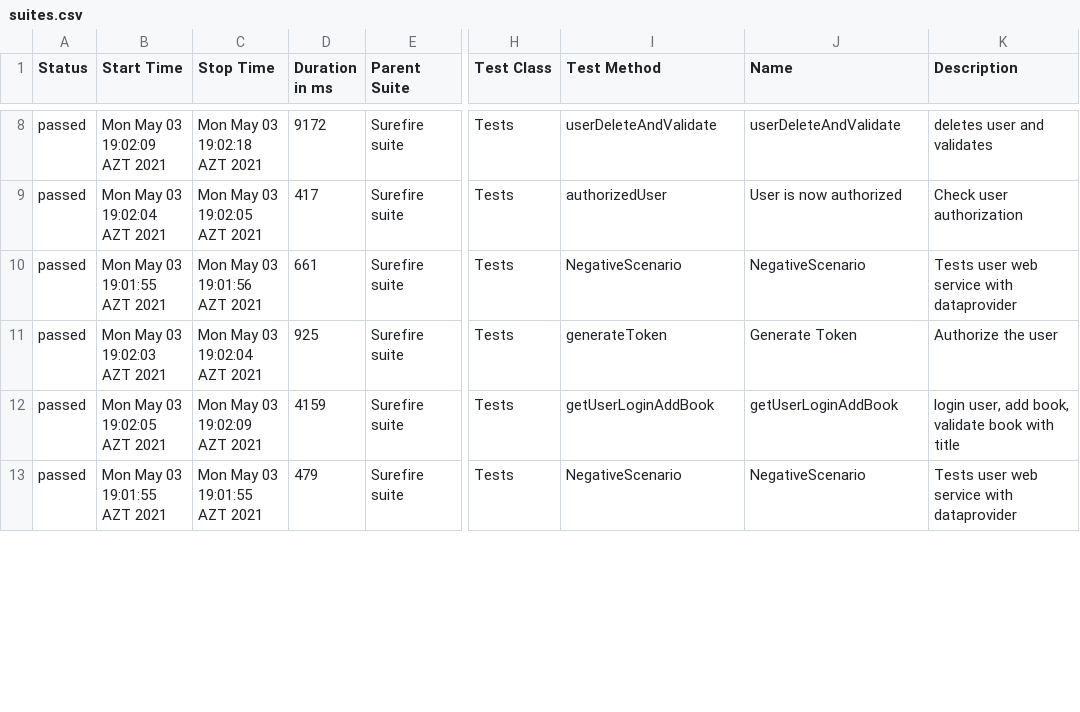
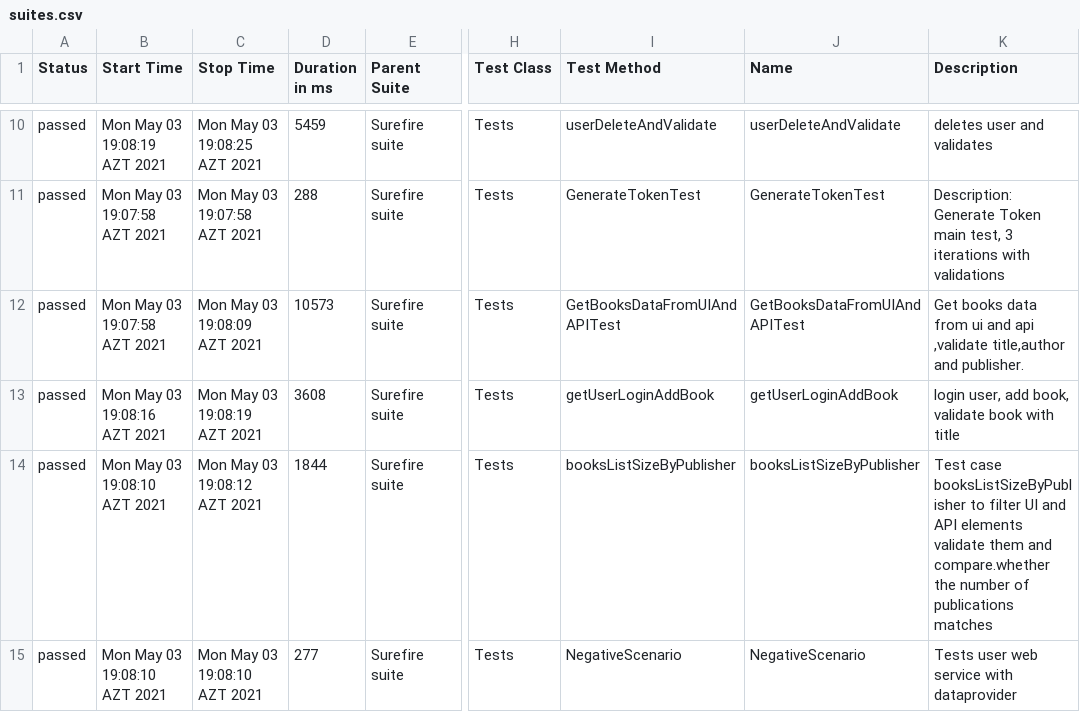
Before and after one commit to MonolithOfficial/allure-report-final, a CSV file: allure-report/data/suites.csv, drawn as a sheet; only a part is shown, gaps mark what is left out; addresses are those after the commit; the diff covers the shown part only; the diff names each change by its address in the sheet, - before the commit and + after, or states it on an @@ line.

```diff
--- a/allure-report/data/suites.csv
+++ b/allure-report/data/suites.csv
-B10 (Start Time): Mon May 03 19:02:09 AZT 2021
+B10 (Start Time): Mon May 03 19:08:19 AZT 2021
-C10 (Stop Time): Mon May 03 19:02:18 AZT 2021
+C10 (Stop Time): Mon May 03 19:08:25 AZT 2021
-D10 (Duration in ms): 9172
+D10 (Duration in ms): 5459
-B11 (Start Time): Mon May 03 19:02:04 AZT 2021
+B11 (Start Time): Mon May 03 19:07:58 AZT 2021
-C11 (Stop Time): Mon May 03 19:02:05 AZT 2021
+C11 (Stop Time): Mon May 03 19:07:58 AZT 2021
-D11 (Duration in ms): 417
+D11 (Duration in ms): 288
-I11 (Test Method): authorizedUser
+I11 (Test Method): GenerateTokenTest
-J11 (Name): User is now authorized
+J11 (Name): GenerateTokenTest
-K11 (Description): Check user authorization
+K11 (Description): Description: Generate Token main test, 3 iterations with validations
-B12 (Start Time): Mon May 03 19:01:55 AZT 2021
+B12 (Start Time): Mon May 03 19:07:58 AZT 2021
-C12 (Stop Time): Mon May 03 19:01:56 AZT 2021
+C12 (Stop Time): Mon May 03 19:08:09 AZT 2021
-D12 (Duration in ms): 661
+D12 (Duration in ms): 10573
-I12 (Test Method): NegativeScenario
+I12 (Test Method): GetBooksDataFromUIAndAPITest
-J12 (Name): NegativeScenario
+J12 (Name): GetBooksDataFromUIAndAPITest
-K12 (Description): Tests user web service with dataprovider
+K12 (Description): Get books data from ui and api ,validate title,author and publisher.
-B13 (Start Time): Mon May 03 19:02:03 AZT 2021
+B13 (Start Time): Mon May 03 19:08:16 AZT 2021
-C13 (Stop Time): Mon May 03 19:02:04 AZT 2021
+C13 (Stop Time): Mon May 03 19:08:19 AZT 2021
-D13 (Duration in ms): 925
+D13 (Duration in ms): 3608
-I13 (Test Method): generateToken
+I13 (Test Method): getUserLoginAddBook
-J13 (Name): Generate Token
+J13 (Name): getUserLoginAddBook
-K13 (Description): Authorize the user
+K13 (Description): login user, add book, validate book with title
-B14 (Start Time): Mon May 03 19:02:05 AZT 2021
+B14 (Start Time): Mon May 03 19:08:10 AZT 2021
-C14 (Stop Time): Mon May 03 19:02:09 AZT 2021
+C14 (Stop Time): Mon May 03 19:08:12 AZT 2021
-D14 (Duration in ms): 4159
+D14 (Duration in ms): 1844
-I14 (Test Method): getUserLoginAddBook
+I14 (Test Method): booksListSizeByPublisher
-J14 (Name): getUserLoginAddBook
+J14 (Name): booksListSizeByPublisher
-K14 (Description): login user, add book, validate book with title
+K14 (Description): Test case booksListSizeByPublisher to filter UI and API elements validate them and compare.whether the number of publications matches
-B15 (Start Time): Mon May 03 19:01:55 AZT 2021
+B15 (Start Time): Mon May 03 19:08:10 AZT 2021
-C15 (Stop Time): Mon May 03 19:01:55 AZT 2021
+C15 (Stop Time): Mon May 03 19:08:10 AZT 2021
-D15 (Duration in ms): 479
+D15 (Duration in ms): 277
```
Also changed, not shown: 2 added rows, 2 removed rows and 39 edited cells elsewhere in this file, allure-report/data/behaviors.csv, 38 other files.
